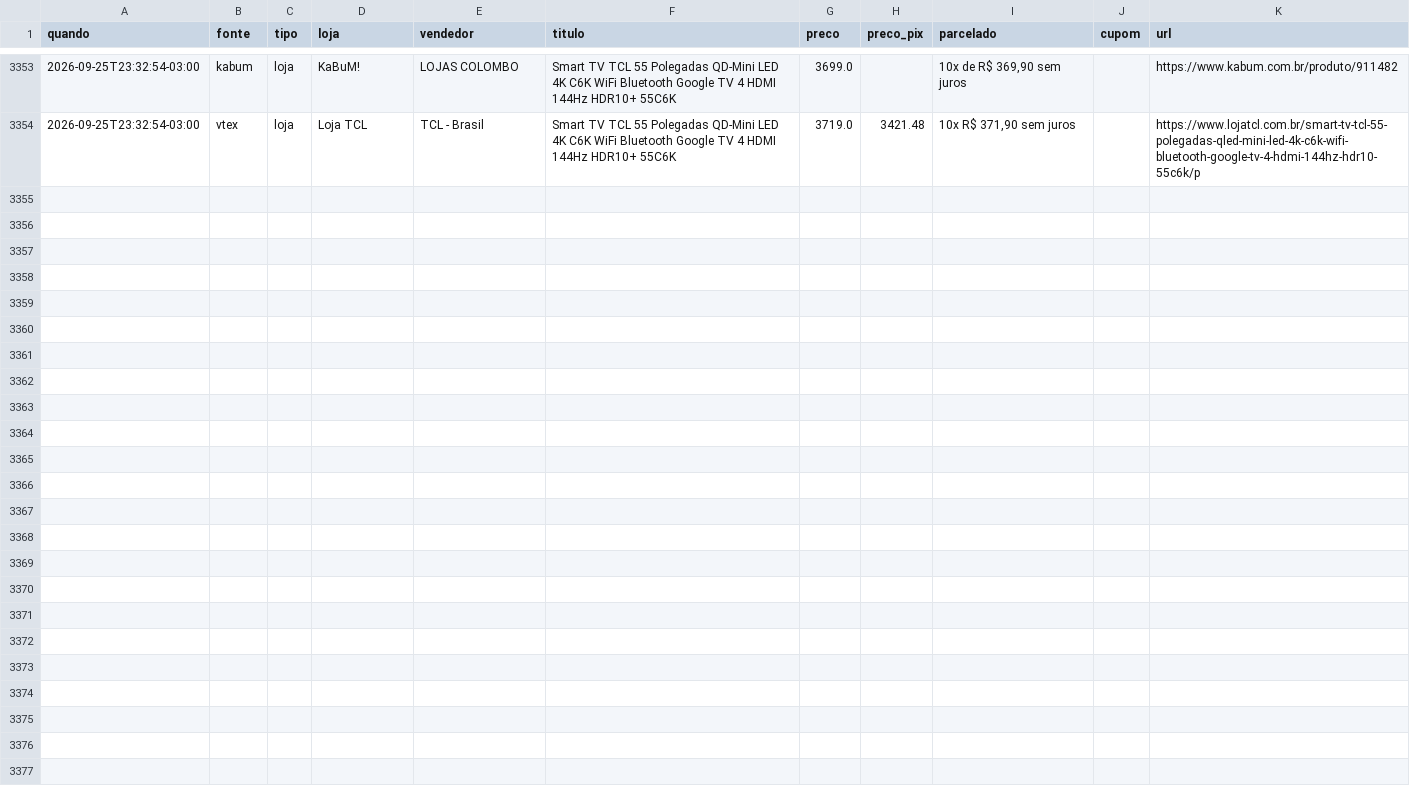
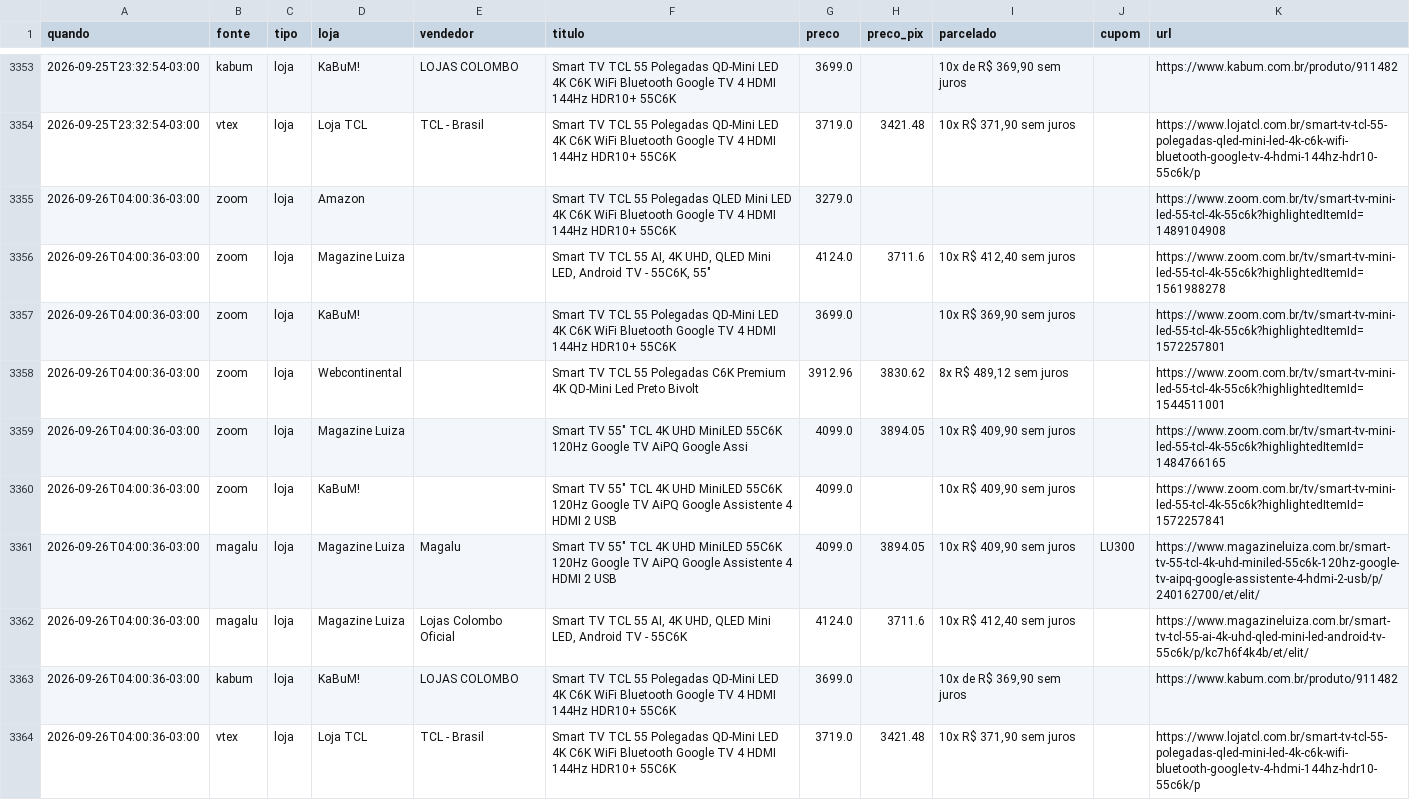
Before and after one commit to luisdfcalazans-dot/tcl-55c6k-monitor, a CSV file: docs/data/historico_cloud.csv, drawn as a sheet; only a part is shown, gaps mark what is left out; the diff names each change by its address in the sheet, - before the commit and + after, or states it on an @@ line.

Commit message:
coleta cloud 2026-09-26 07:00

```diff
--- a/docs/data/historico_cloud.csv
+++ b/docs/data/historico_cloud.csv
+row 3355: 2026-09-26T04:00:36-03:00 | zoom | loja | Amazon |  | Smart TV TCL 55 Polegadas QLED Mini LED 4K C6K WiFi Bluetooth Google TV 4 HDMI 144Hz HDR10+ 55C6K | 3279.0 |  |  |  | https://www.zoom.com.br/tv/smart-tv-mini-led-55-tcl-4k-55c6k?highlightedItemId=1489104908
+row 3356: 2026-09-26T04:00:36-03:00 | zoom | loja | Magazine Luiza |  | Smart TV TCL 55 AI, 4K UHD, QLED Mini LED, Android TV - 55C6K, 55" | 4124.0 | 3711.6 | 10x R$ 412,40 sem juros |  | https://www.zoom.com.br/tv/smart-tv-mini-led-55-tcl-4k-55c6k?highlightedItemId=1561988278
+row 3357: 2026-09-26T04:00:36-03:00 | zoom | loja | KaBuM! |  | Smart TV TCL 55 Polegadas QD-Mini LED 4K C6K WiFi Bluetooth Google TV 4 HDMI 144Hz HDR10+ 55C6K | 3699.0 |  | 10x R$ 369,90 sem juros |  | https://www.zoom.com.br/tv/smart-tv-mini-led-55-tcl-4k-55c6k?highlightedItemId=1572257801
+row 3358: 2026-09-26T04:00:36-03:00 | zoom | loja | Webcontinental |  | Smart TV TCL 55 Polegadas C6K Premium 4K QD-Mini Led Preto Bivolt | 3912.96 | 3830.62 | 8x R$ 489,12 sem juros |  | https://www.zoom.com.br/tv/smart-tv-mini-led-55-tcl-4k-55c6k?highlightedItemId=1544511001
+row 3359: 2026-09-26T04:00:36-03:00 | zoom | loja | Magazine Luiza |  | Smart TV 55" TCL 4K UHD MiniLED 55C6K 120Hz Google TV AiPQ Google Assi | 4099.0 | 3894.05 | 10x R$ 409,90 sem juros |  | https://www.zoom.com.br/tv/smart-tv-mini-led-55-tcl-4k-55c6k?highlightedItemId=1484766165
+row 3360: 2026-09-26T04:00:36-03:00 | zoom | loja | KaBuM! |  | Smart TV 55" TCL 4K UHD MiniLED 55C6K 120Hz Google TV AiPQ Google Assistente 4 HDMI 2 USB | 4099.0 |  | 10x R$ 409,90 sem juros |  | https://www.zoom.com.br/tv/smart-tv-mini-led-55-tcl-4k-55c6k?highlightedItemId=1572257841
+row 3361: 2026-09-26T04:00:36-03:00 | magalu | loja | Magazine Luiza | Magalu | Smart TV 55" TCL 4K UHD MiniLED 55C6K 120Hz Google TV AiPQ Google Assistente 4 HDMI 2 USB | 4099.0 | 3894.05 | 10x R$ 409,90 sem juros | LU300 | https://www.magazineluiza.com.br/smart-tv-55-tcl-4k-uhd-miniled-55c6k-120hz-google-tv-aipq-google-assistente-4-hdmi-2-usb/p/240162700/et/elit/
+row 3362: 2026-09-26T04:00:36-03:00 | magalu | loja | Magazine Luiza | Lojas Colombo Oficial | Smart TV TCL 55 AI, 4K UHD, QLED Mini LED, Android TV - 55C6K | 4124.0 | 3711.6 | 10x R$ 412,40 sem juros |  | https://www.magazineluiza.com.br/smart-tv-tcl-55-ai-4k-uhd-qled-mini-led-android-tv-55c6k/p/kc7h6f4k4b/et/elit/
+row 3363: 2026-09-26T04:00:36-03:00 | kabum | loja | KaBuM! | LOJAS COLOMBO | Smart TV TCL 55 Polegadas QD-Mini LED 4K C6K WiFi Bluetooth Google TV 4 HDMI 144Hz HDR10+ 55C6K | 3699.0 |  | 10x de R$ 369,90 sem juros |  | https://www.kabum.com.br/produto/911482
+row 3364: 2026-09-26T04:00:36-03:00 | vtex | loja | Loja TCL | TCL - Brasil | Smart TV TCL 55 Polegadas QD-Mini LED 4K C6K WiFi Bluetooth Google TV 4 HDMI 144Hz HDR10+ 55C6K | 3719.0 | 3421.48 | 10x R$ 371,90 sem juros |  | https://www.lojatcl.com.br/smart-tv-tcl-55-polegadas-qled-mini-led-4k-c6k-wifi-bluetooth-google-tv-4-hdmi-144hz-hdr10-55c6k/p
```
Also changed, not shown: 2 other files.
